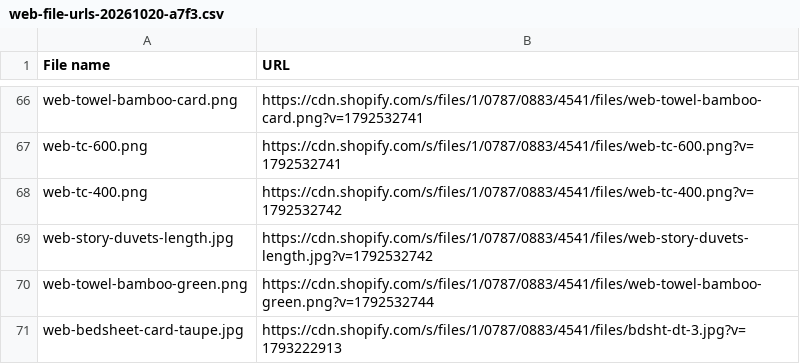
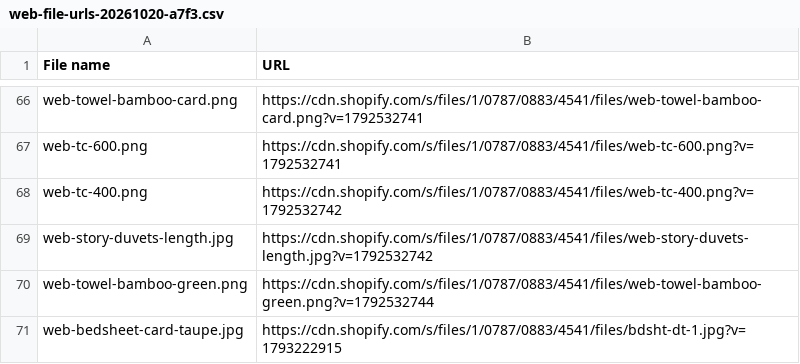
Before and after one commit to dailyloomindia/dailyloom1.0, a CSV file: hydrogen-storefront/design/web-file-urls-20261020-a7f3.csv, drawn as a sheet; only a part is shown, gaps mark what is left out.

```diff
--- a/hydrogen-storefront/design/web-file-urls-20261020-a7f3.csv
+++ b/hydrogen-storefront/design/web-file-urls-20261020-a7f3.csv
@@ -70,2 +70,2 @@ web-story-duvets-length.jpg,https://cdn.shopify.com/s/files/1/0787/0883/4541/fil
 web-towel-bamboo-green.png,https://cdn.shopify.com/s/files/1/0787/0883/4541/files/web-towel-bamboo-green.png?v=1792532744
-web-bedsheet-card-taupe.jpg,https://cdn.shopify.com/s/files/1/0787/0883/4541/files/bdsht-dt-3.jpg?v=1793222913
+web-bedsheet-card-taupe.jpg,https://cdn.shopify.com/s/files/1/0787/0883/4541/files/bdsht-dt-1.jpg?v=1793222915
```
Also changed, not shown: 1 other file.
